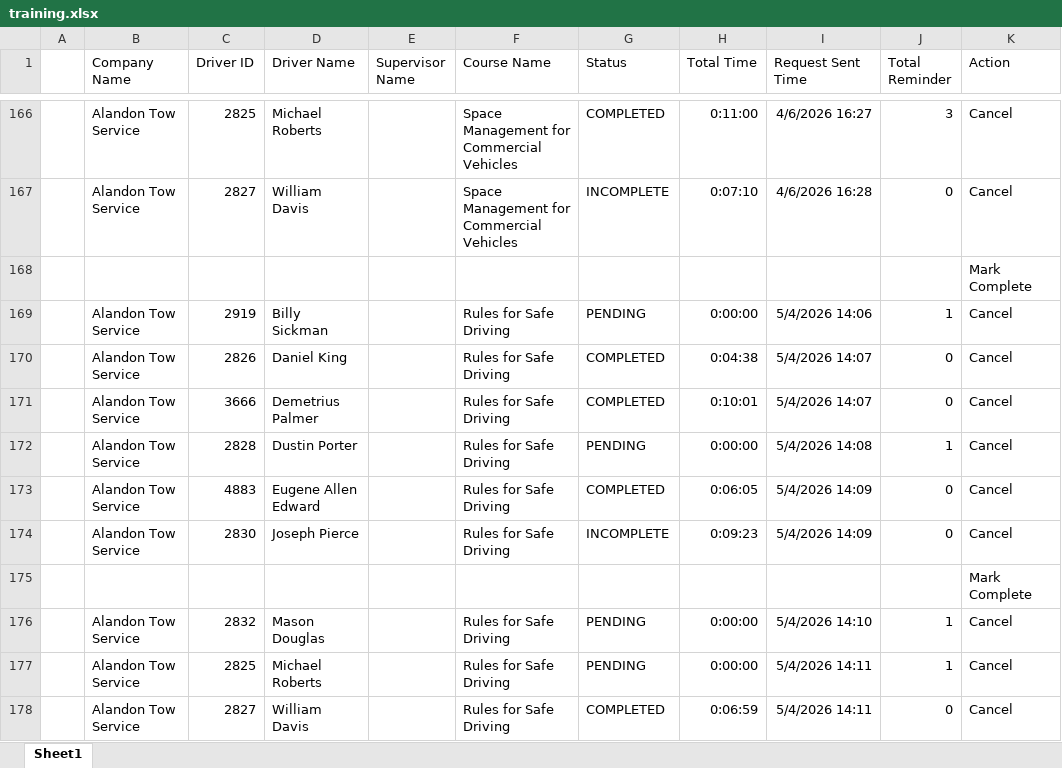
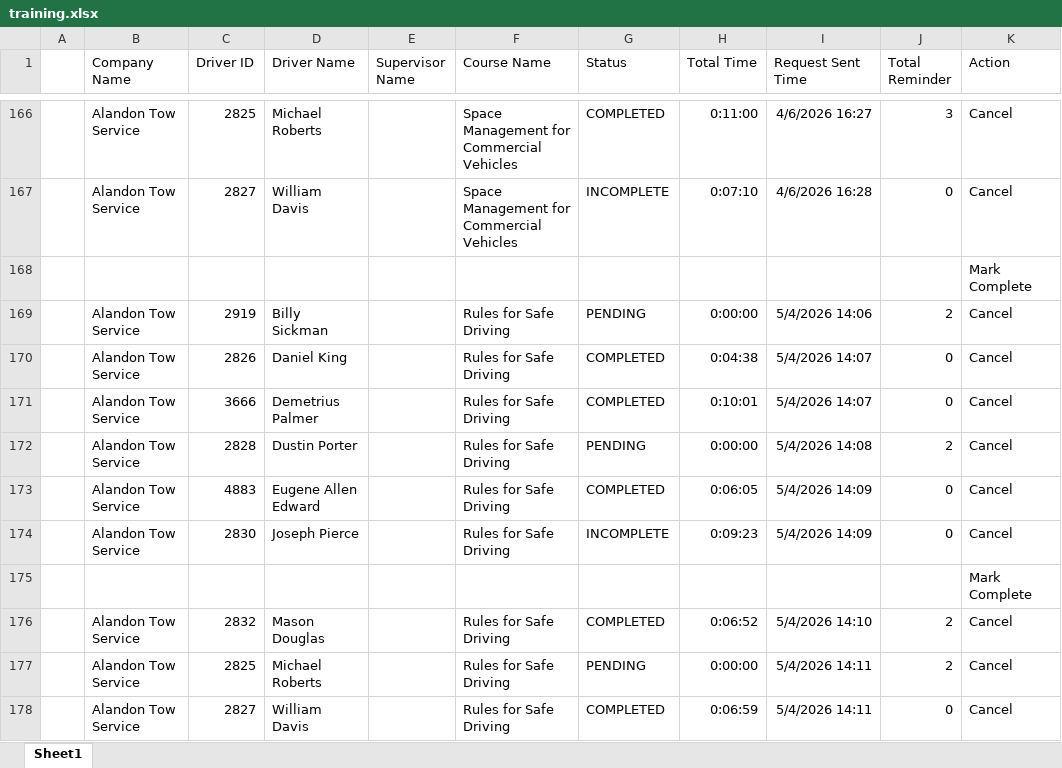
Before and after one commit to jmullins-DEN/Alandon-Tow-Service, an Excel workbook: training.xlsx, sheet Sheet1, drawn as a sheet; only a part is shown, gaps mark what is left out; values as stored, in another font and other column widths than the file's, no borders; the diff names each change by its address in the sheet, - before the commit and + after, or states it on an @@ line.

```diff
--- a/training.xlsx (sheet Sheet1)
+++ b/training.xlsx (sheet Sheet1)
-J169 (Total Reminder): 1
+J169 (Total Reminder): 2
-J172 (Total Reminder): 1
+J172 (Total Reminder): 2
-G176 (Status): PENDING
+G176 (Status): COMPLETED
-H176 (Total Time): 0:00:00
+H176 (Total Time): 0:06:52
-J176:J177 (Total Reminder): 1
+J176:J177 (Total Reminder): 2
```
Also changed, not shown: camera_events.xlsx.
